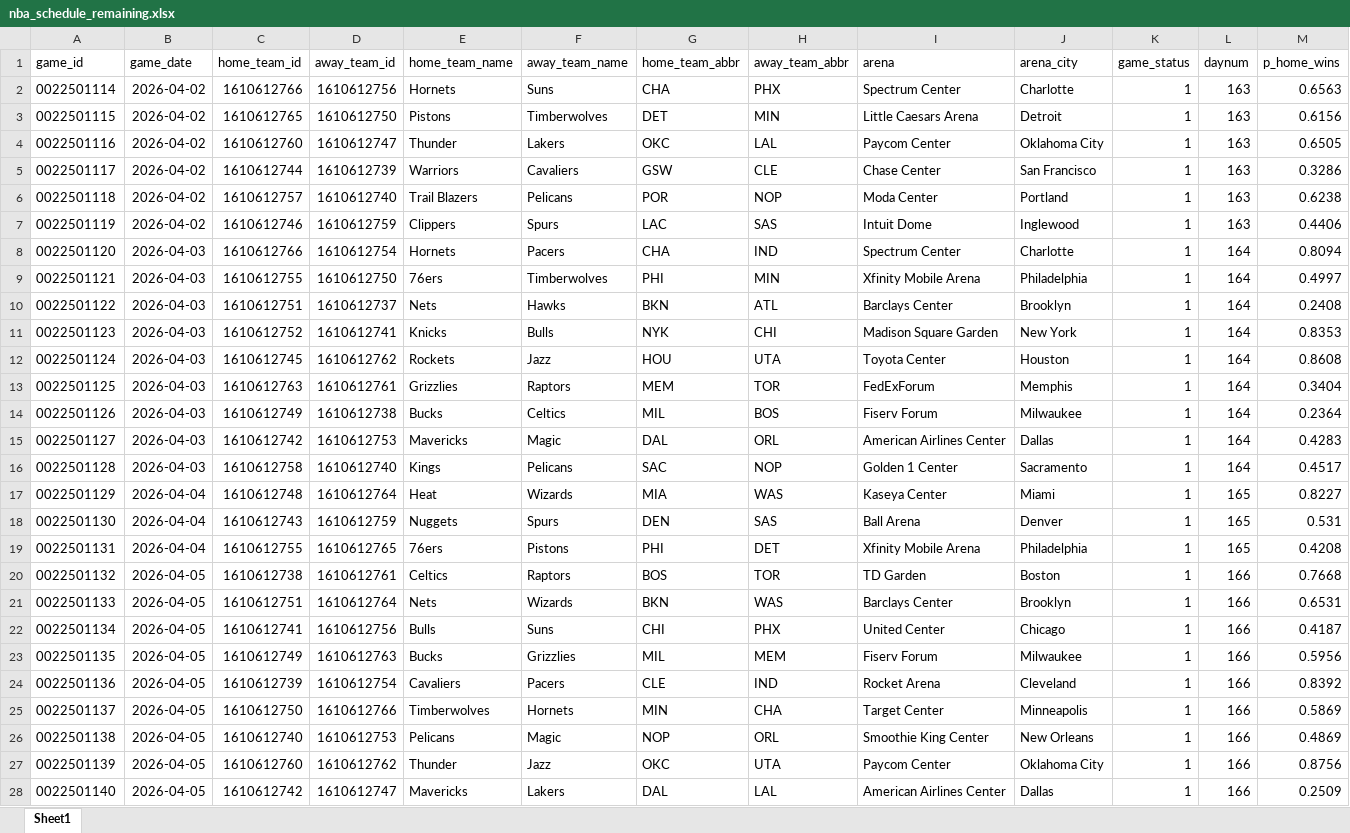
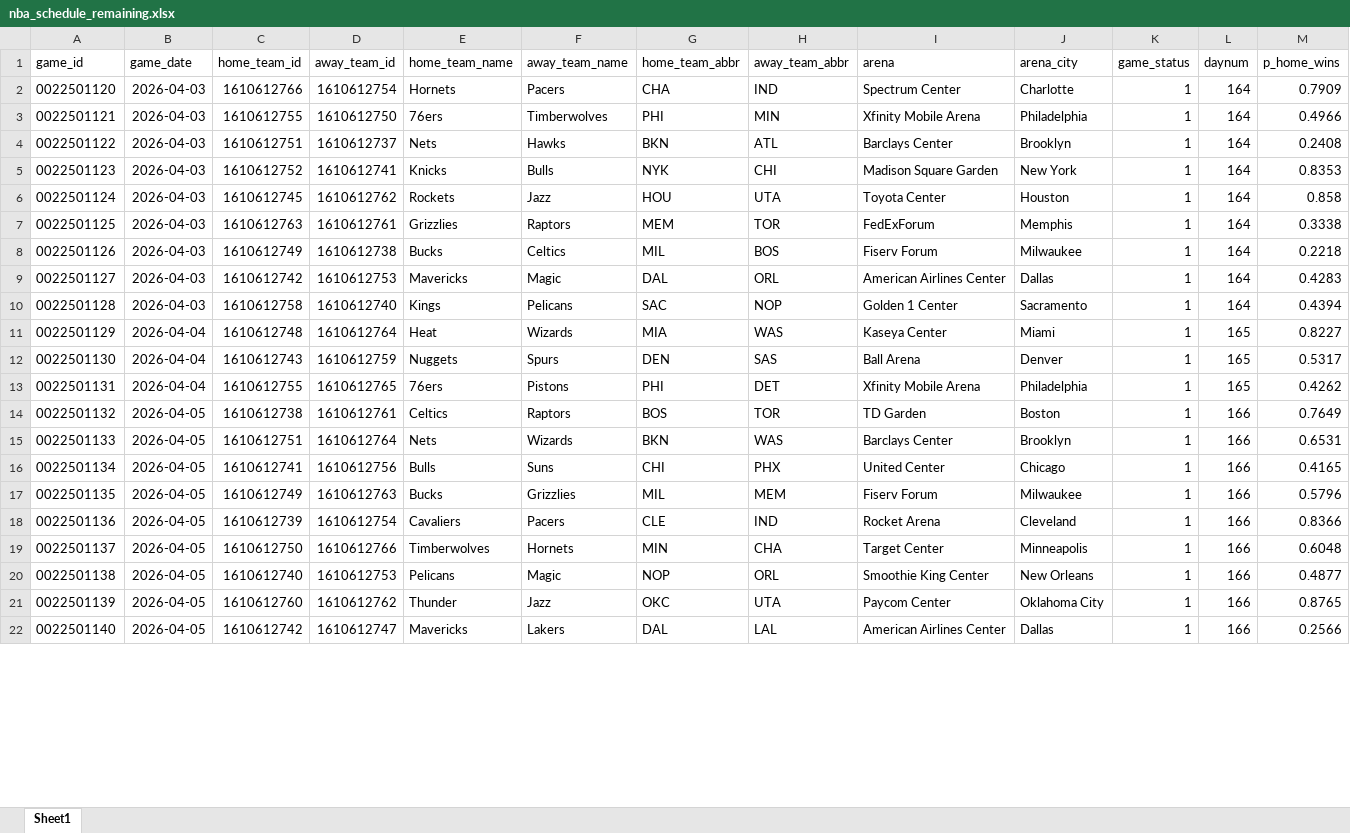
Before and after one commit to egomaniacsfantasy/oddsgodslanding, an Excel workbook: nba/public/data/nba_schedule_remaining.xlsx, sheet Sheet1, drawn as a sheet; only a part is shown; values as stored, in another font and other column widths than the file's, no borders; removed rows and columns are numbered as before the commit, all else as after; the diff covers the shown part only; the diff names each change by its address in the sheet, - before the commit and + after, or states it on an @@ line.

```diff
--- a/nba/public/data/nba_schedule_remaining.xlsx (sheet Sheet1)
+++ b/nba/public/data/nba_schedule_remaining.xlsx (sheet Sheet1)
-row 2: 0022501114 | 2026-04-02 | 1610612766 | 1610612756 | Hornets | Suns | CHA | PHX | Spectrum Center | Charlotte | 1 | 163 | 0.6563
-row 3: 0022501115 | 2026-04-02 | 1610612765 | 1610612750 | Pistons | Timberwolves | DET | MIN | Little Caesars Arena | Detroit | 1 | 163 | 0.6156
-row 4: 0022501116 | 2026-04-02 | 1610612760 | 1610612747 | Thunder | Lakers | OKC | LAL | Paycom Center | Oklahoma City | 1 | 163 | 0.6505
-row 5: 0022501117 | 2026-04-02 | 1610612744 | 1610612739 | Warriors | Cavaliers | GSW | CLE | Chase Center | San Francisco | 1 | 163 | 0.3286
-row 6: 0022501118 | 2026-04-02 | 1610612757 | 1610612740 | Trail Blazers | Pelicans | POR | NOP | Moda Center | Portland | 1 | 163 | 0.6238
-row 7: 0022501119 | 2026-04-02 | 1610612746 | 1610612759 | Clippers | Spurs | LAC | SAS | Intuit Dome | Inglewood | 1 | 163 | 0.4406
-M2 (p_home_wins): 0.8094
+M2 (p_home_wins): 0.7909
-M3 (p_home_wins): 0.4997
+M3 (p_home_wins): 0.4966
-M6 (p_home_wins): 0.8608
+M6 (p_home_wins): 0.858
-M7 (p_home_wins): 0.3404
+M7 (p_home_wins): 0.3338
-M8 (p_home_wins): 0.2364
+M8 (p_home_wins): 0.2218
-M10 (p_home_wins): 0.4517
+M10 (p_home_wins): 0.4394
-M12 (p_home_wins): 0.531
+M12 (p_home_wins): 0.5317
-M13 (p_home_wins): 0.4208
+M13 (p_home_wins): 0.4262
-M14 (p_home_wins): 0.7668
+M14 (p_home_wins): 0.7649
-M16 (p_home_wins): 0.4187
+M16 (p_home_wins): 0.4165
-M17 (p_home_wins): 0.5956
+M17 (p_home_wins): 0.5796
-M18 (p_home_wins): 0.8392
+M18 (p_home_wins): 0.8366
-M19 (p_home_wins): 0.5869
+M19 (p_home_wins): 0.6048
-M20 (p_home_wins): 0.4869
+M20 (p_home_wins): 0.4877
-M21 (p_home_wins): 0.8756
+M21 (p_home_wins): 0.8765
-M22 (p_home_wins): 0.2509
+M22 (p_home_wins): 0.2566
```
Also changed, not shown: 50 edited cells elsewhere in this sheet, nba/public/data/nba_matchup_probs.xlsx, nba/public/data/nba_rankings.xlsx, 13 other files.
